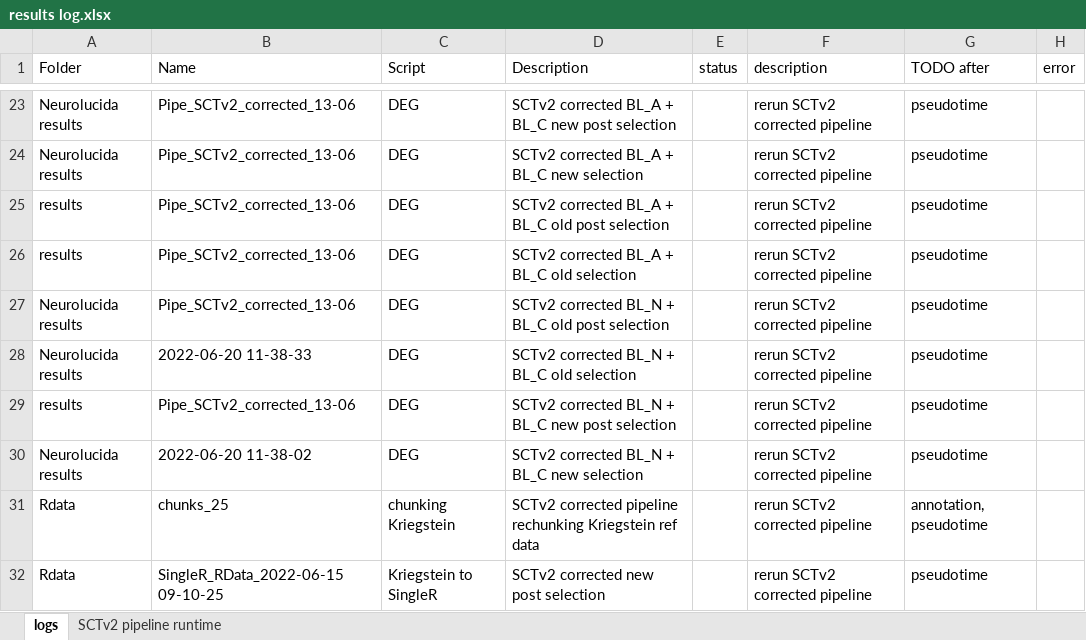
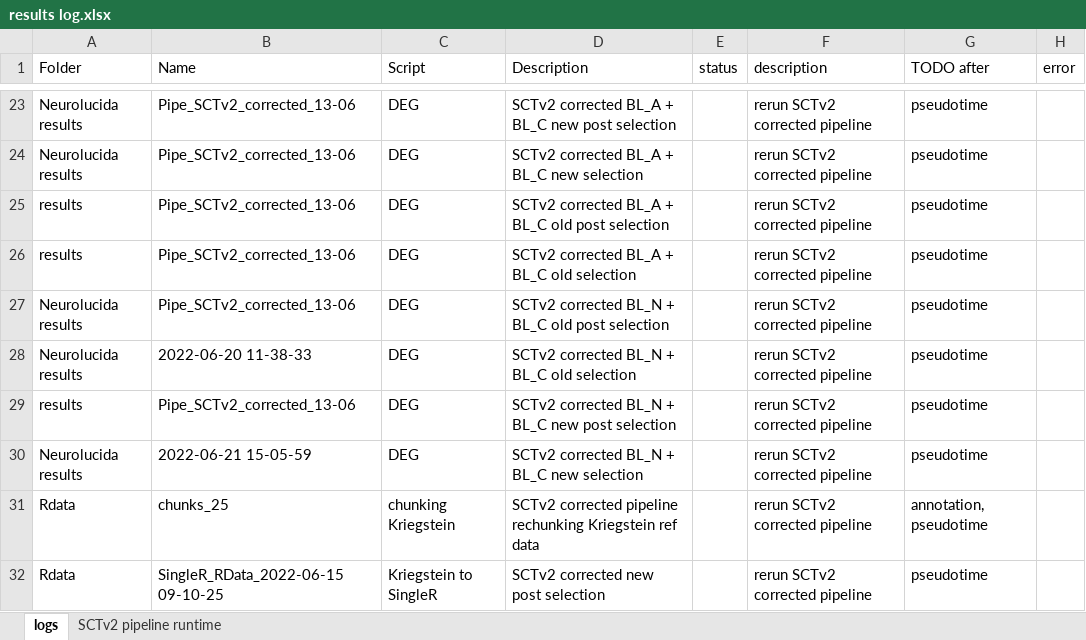
Before and after one commit to mauritsunkel/Discernas, an Excel workbook: Seurat/results log.xlsx, sheet logs, drawn as a sheet; only a part is shown, gaps mark what is left out; values as stored, in another font and other column widths than the file's, no borders; the diff names each change by its address in the sheet, - before the commit and + after, or states it on an @@ line.

Commit message:
Updated run log

```diff
--- a/Seurat/results log.xlsx (sheet logs)
+++ b/Seurat/results log.xlsx (sheet logs)
-B30 (Name): 2022-06-20 11-38-02
+B30 (Name): 2022-06-21 15-05-59
```
